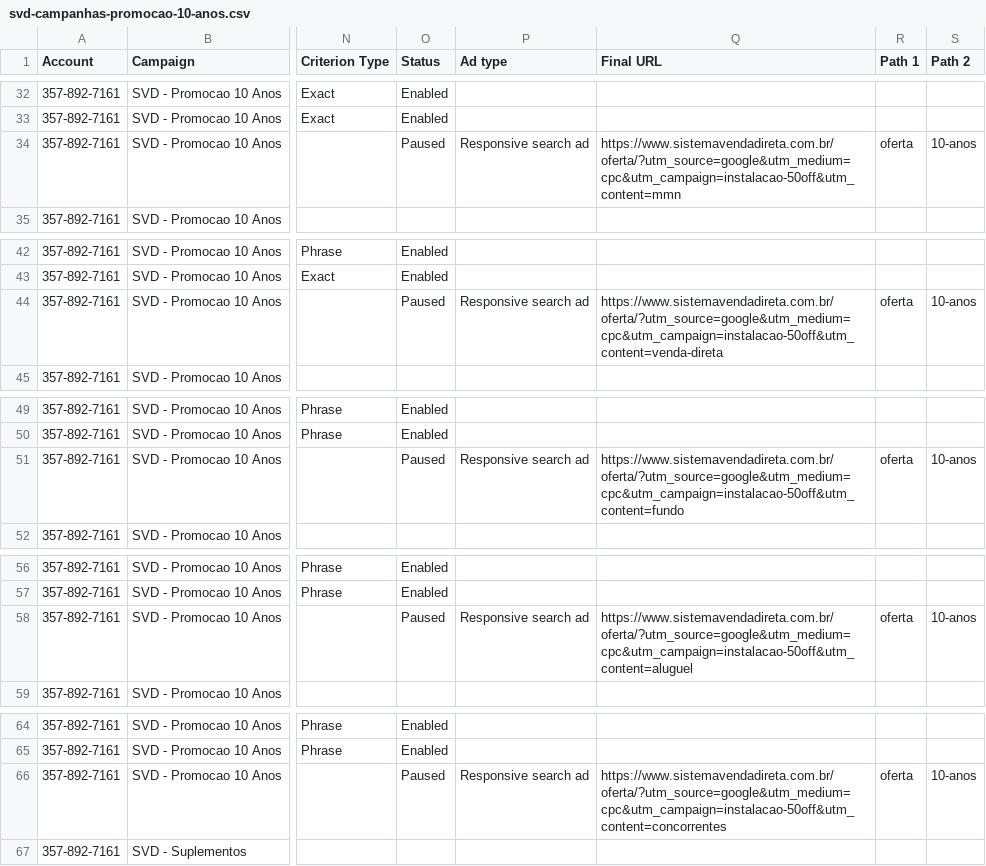
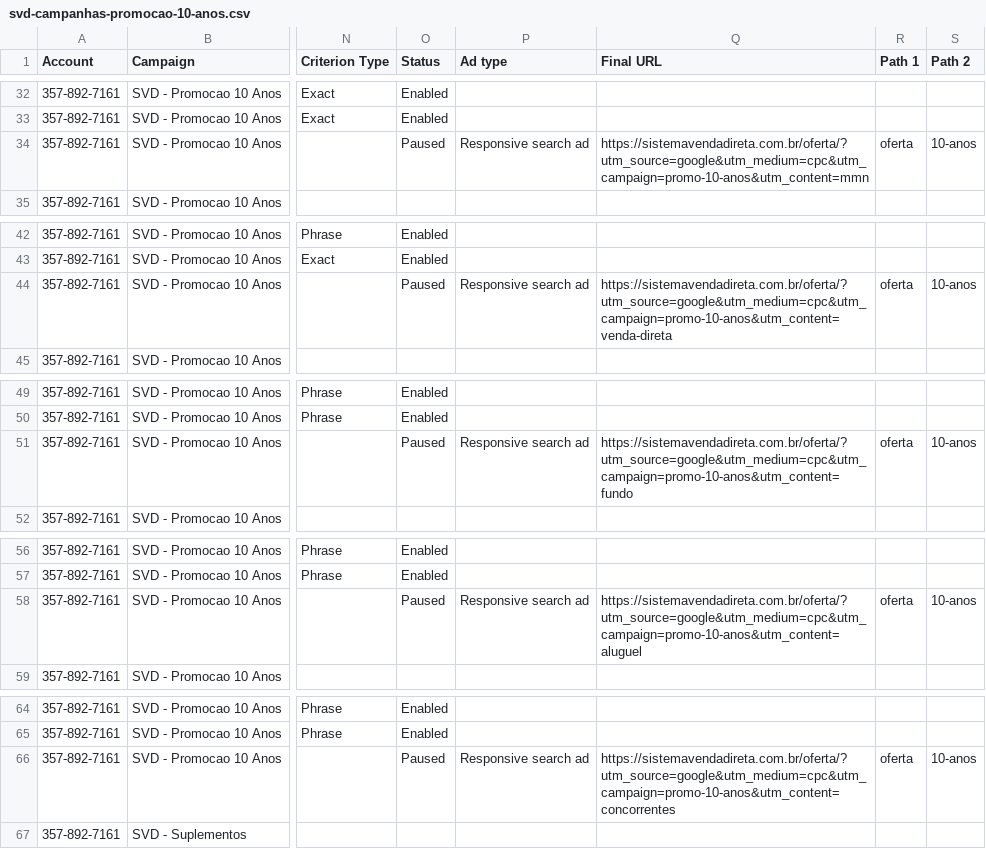
Before and after one commit to aCidcOde/coderush-sites, a CSV file: docs/ads-import/svd-campanhas-promocao-10-anos.csv, drawn as a sheet; only a part is shown, gaps mark what is left out; the diff covers the shown part only; the diff names each change by its address in the sheet, - before the commit and + after, or states it on an @@ line.

```diff
--- a/docs/ads-import/svd-campanhas-promocao-10-anos.csv
+++ b/docs/ads-import/svd-campanhas-promocao-10-anos.csv
-Q34 (Final URL): https://www.sistemavendadireta.com.br/oferta/?utm_source=google&utm_medium=cpc&utm_campaign=instalacao-50off&utm_content=mmn
+Q34 (Final URL): https://sistemavendadireta.com.br/oferta/?utm_source=google&utm_medium=cpc&utm_campaign=promo-10-anos&utm_content=mmn
-Q44 (Final URL): https://www.sistemavendadireta.com.br/oferta/?utm_source=google&utm_medium=cpc&utm_campaign=instalacao-50off&utm_content=venda-direta
+Q44 (Final URL): https://sistemavendadireta.com.br/oferta/?utm_source=google&utm_medium=cpc&utm_campaign=promo-10-anos&utm_content=venda-direta
-Q51 (Final URL): https://www.sistemavendadireta.com.br/oferta/?utm_source=google&utm_medium=cpc&utm_campaign=instalacao-50off&utm_content=fundo
+Q51 (Final URL): https://sistemavendadireta.com.br/oferta/?utm_source=google&utm_medium=cpc&utm_campaign=promo-10-anos&utm_content=fundo
-Q58 (Final URL): https://www.sistemavendadireta.com.br/oferta/?utm_source=google&utm_medium=cpc&utm_campaign=instalacao-50off&utm_content=aluguel
+Q58 (Final URL): https://sistemavendadireta.com.br/oferta/?utm_source=google&utm_medium=cpc&utm_campaign=promo-10-anos&utm_content=aluguel
-Q66 (Final URL): https://www.sistemavendadireta.com.br/oferta/?utm_source=google&utm_medium=cpc&utm_campaign=instalacao-50off&utm_content=concorrentes
+Q66 (Final URL): https://sistemavendadireta.com.br/oferta/?utm_source=google&utm_medium=cpc&utm_campaign=promo-10-anos&utm_content=concorrentes
```
Also changed, not shown: 4 edited cells elsewhere in this file, 9 other files.
